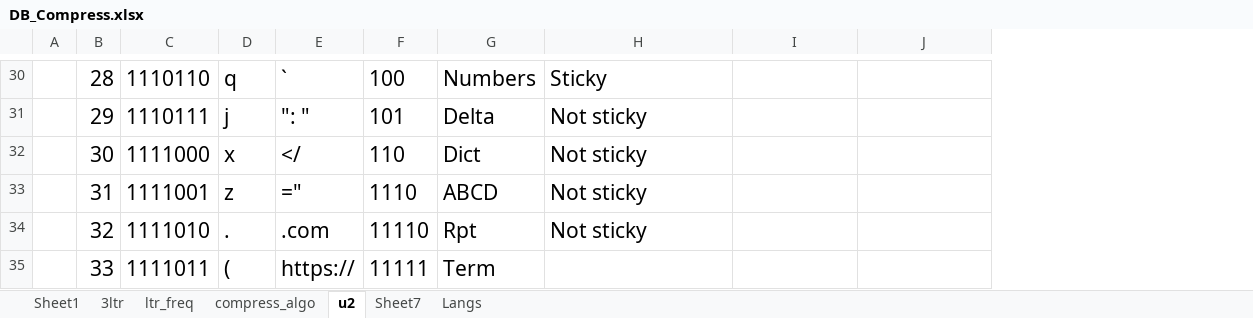
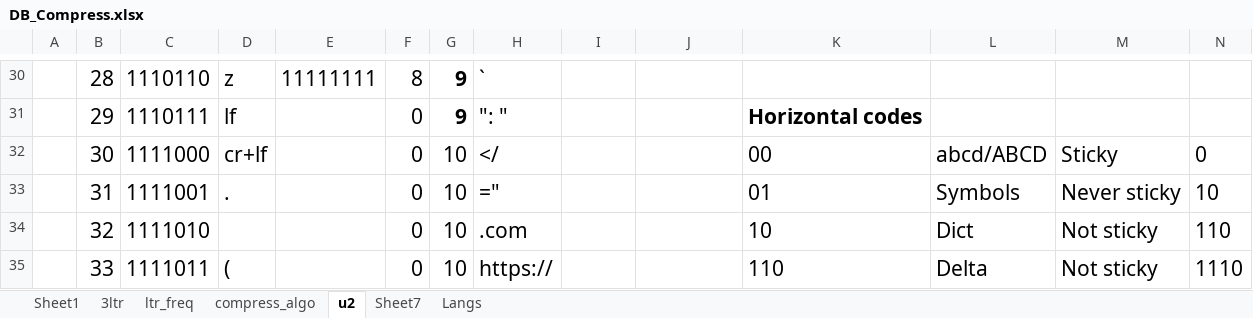
Before and after one commit to siara-cc/Unishox2, an Excel workbook: DB_Compress.xlsx, sheet u2, drawn as a sheet; only a part is shown, gaps mark what is left out; values as stored, in another font and other column widths than the file's, no borders; addresses are those after the commit; the diff covers the shown part only; the diff names each change by its address in the sheet, - before the commit and + after, or states it on an @@ line.

```diff
--- a/DB_Compress.xlsx (sheet u2)
+++ b/DB_Compress.xlsx (sheet u2)
+column E, row 30: 11111111
+column F, rows 30-35: 8 | 0 | 0 | 0 | 0 | 0
+column G, rows 30-35: 9 | 9 | 10 | 10 | 10 | 10
+column N, rows 32-35: 0 | 10 | 110 | 1110
-D30: q
+D30: z
-I30: 100
+I30: (empty)
-J30: Numbers
+J30: (empty)
-K30: Sticky
+K30: (empty)
-D31: j
+D31: lf
-I31: 101
+I31: (empty)
-J31: Delta
+J31: (empty)
-K31: Not sticky
+K31: Horizontal codes
-K31 bold: off
+K31 bold: on
-D32: x
+D32: cr+lf
-I32: 110
+I32: (empty)
-J32: Dict
+J32: (empty)
-K32: Not sticky
+K32: 00
-L32: (empty)
+L32: abcd/ABCD
-M32: (empty)
+M32: Sticky
-D33: z
+D33: .
-I33: 1110
+I33: (empty)
-J33: ABCD
+J33: (empty)
-K33: Not sticky
+K33: 01
-L33: (empty)
+L33: Symbols
-M33: (empty)
+M33: Never sticky
-D34: .
+D34: (empty)
-I34: 11110
+I34: (empty)
-J34: Rpt
+J34: (empty)
-K34: Not sticky
+K34: 10
-L34: (empty)
+L34: Dict
-M34:M35: (empty)
+M34:M35: Not sticky
-I35: 11111
+I35: (empty)
-J35: Term
+J35: (empty)
-K35: (empty)
+K35: 110
-L35: (empty)
+L35: Delta
```
Also changed, not shown: 59 edited cells and cell formats elsewhere in this sheet.
